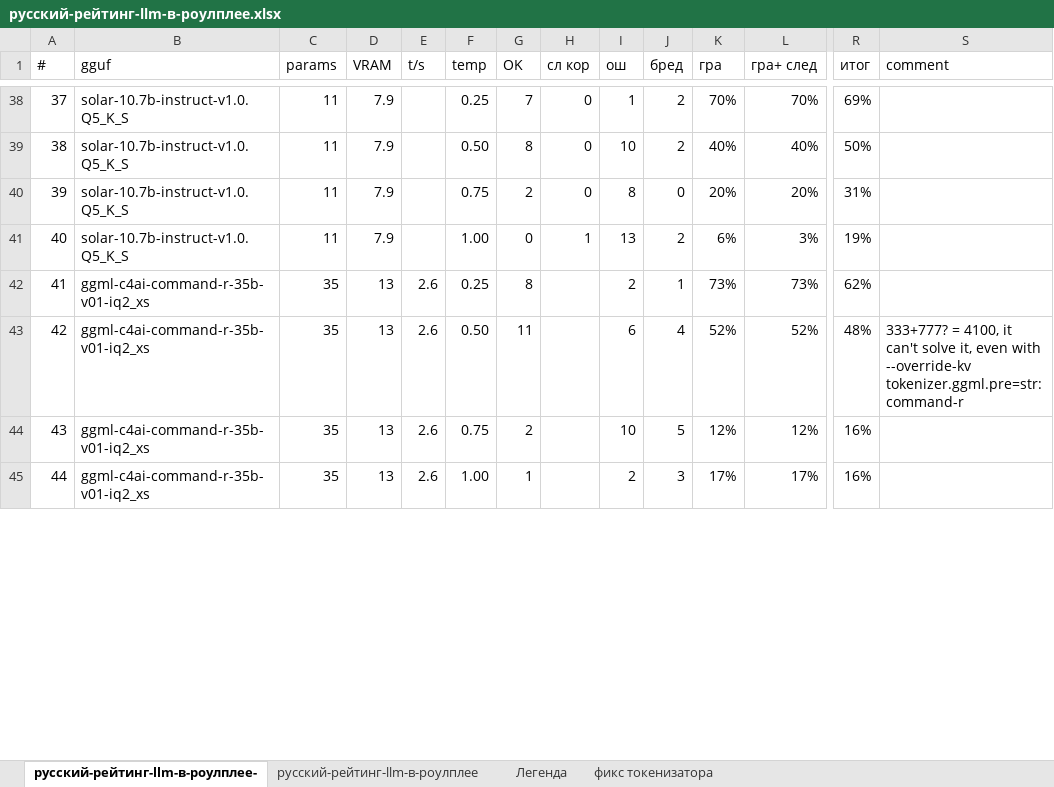
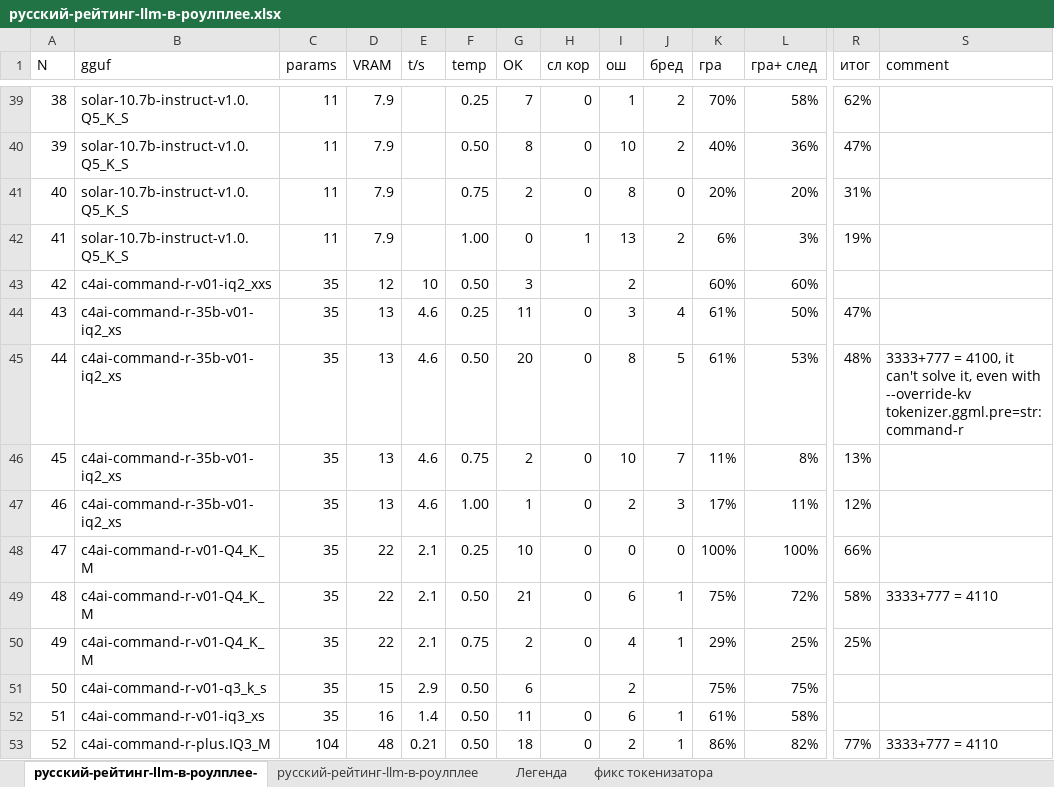
Before and after one commit to Mozer/russian-llm-top, an Excel workbook: русский-рейтинг-llm-в-роулплее.xlsx, sheet русский-рейтинг-llm-в-роулплее-, drawn as a sheet; only a part is shown, gaps mark what is left out; values as stored, in another font and other column widths than the file's, no cell formats; addresses are those after the commit; rows hold the shown columns only; the diff covers the shown part only; the diff names each change by its address in the sheet, - before the commit and + after, or states it on an @@ line.

```diff
--- a/русский-рейтинг-llm-в-роулплее.xlsx (sheet русский-рейтинг-llm-в-роулплее-)
+++ b/русский-рейтинг-llm-в-роулплее.xlsx (sheet русский-рейтинг-llm-в-роулплее-)
@@ column A (N) renumbered between rows 1 and 76 @@
-L39 (гра+ след): 70%
+L39 (гра+ след): 58%
-R39 (итог): 69%
+R39 (итог): 62%
-L40 (гра+ след): 40%
+L40 (гра+ след): 36%
-R40 (итог): 50%
+R40 (итог): 47%
+row 43: 42 | c4ai-command-r-v01-iq2_xxs | 35 | 12 | 10 | 0.50 | 3 |  | 2 |  | 60% | 60%
-B44:B47 (gguf): ggml-c4ai-command-r-35b-v01-iq2_xs
+B44:B47 (gguf): c4ai-command-r-35b-v01-iq2_xs
-E44:E47 (t/s): 2.6
+E44:E47 (t/s): 4.6
-G44 (OK): 8
+G44 (OK): 11
-H44:H47 (сл кор): (empty)
+H44:H47 (сл кор): 0
-I44 (ош): 2
+I44 (ош): 3
-J44 (бред): 1
+J44 (бред): 4
-K44 (гра): 73%
+K44 (гра): 61%
-L44 (гра+ след): 73%
+L44 (гра+ след): 50%
-R44 (итог): 62%
+R44 (итог): 47%
-G45 (OK): 11
+G45 (OK): 20
-I45 (ош): 6
+I45 (ош): 8
-J45 (бред): 4
+J45 (бред): 5
-K45 (гра): 52%
+K45 (гра): 61%
-L45 (гра+ след): 52%
+L45 (гра+ след): 53%
-S45 (comment): 333+777? = 4100,…
+S45 (comment): 3333+777 = 4100,…
-J46 (бред): 5
+J46 (бред): 7
-K46 (гра): 12%
+K46 (гра): 11%
-L46 (гра+ след): 12%
+L46 (гра+ след): 8%
-R46 (итог): 16%
+R46 (итог): 13%
-L47 (гра+ след): 17%
+L47 (гра+ след): 11%
-R47 (итог): 16%
+R47 (итог): 12%
+row 48: 47 | c4ai-command-r-v01-Q4_K_M | 35 | 22 | 2.1 | 0.25 | 10 | 0 | 0 | 0 | 100% | 100% | 66%
+row 49: 48 | c4ai-command-r-v01-Q4_K_M | 35 | 22 | 2.1 | 0.50 | 21 | 0 | 6 | 1 | 75% | 72% | 58% | 3333+777 = 4110
+row 50: 49 | c4ai-command-r-v01-Q4_K_M | 35 | 22 | 2.1 | 0.75 | 2 | 0 | 4 | 1 | 29% | 25% | 25%
+row 51: 50 | c4ai-command-r-v01-q3_k_s | 35 | 15 | 2.9 | 0.50 | 6 |  | 2 |  | 75% | 75%
+row 52: 51 | c4ai-command-r-v01-iq3_xs | 35 | 16 | 1.4 | 0.50 | 11 | 0 | 6 | 1 | 61% | 58%
+row 53: 52 | c4ai-command-r-plus.IQ3_M | 104 | 48 | 0.21 | 0.50 | 18 | 0 | 2 | 1 | 86% | 82% | 77% | 3333+777 = 4110
```
Also changed, not shown: 7 added rows, 4 removed rows, 1 moved row and 83 edited cells elsewhere in this sheet, sheet русский-рейтинг-llm-в-роулплее, cell formats, formulas that keep their value.
